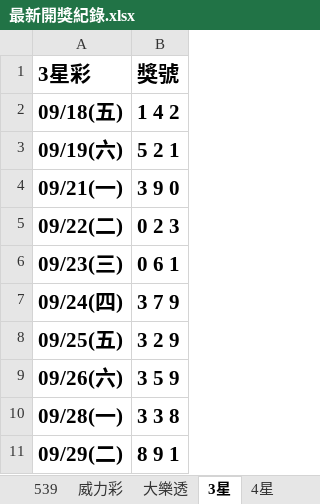
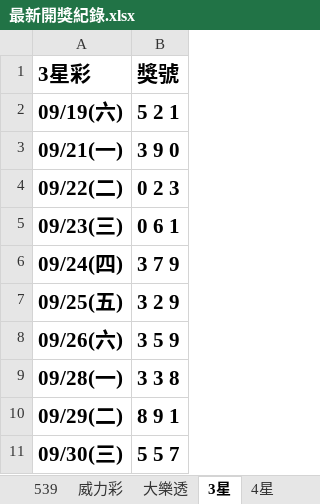
Before and after one commit to Tony-1943/taiwan-lottery, an Excel workbook: 最新開獎紀錄.xlsx, sheet 3星, drawn as a sheet; values as stored, in another font and other column widths than the file's, no borders; table styles not drawn; removed rows and columns are numbered as before the commit, all else as after; the diff names each change by its address in the sheet, - before the commit and + after, or states it on an @@ line.

```diff
--- a/最新開獎紀錄.xlsx (sheet 3星)
+++ b/最新開獎紀錄.xlsx (sheet 3星)
-row 2: 09/18(五) | 1 4 2
+row 11: 09/30(三) | 5 5 7
```
Also changed, not shown: sheet 539, sheet 4星, 3 other files.
